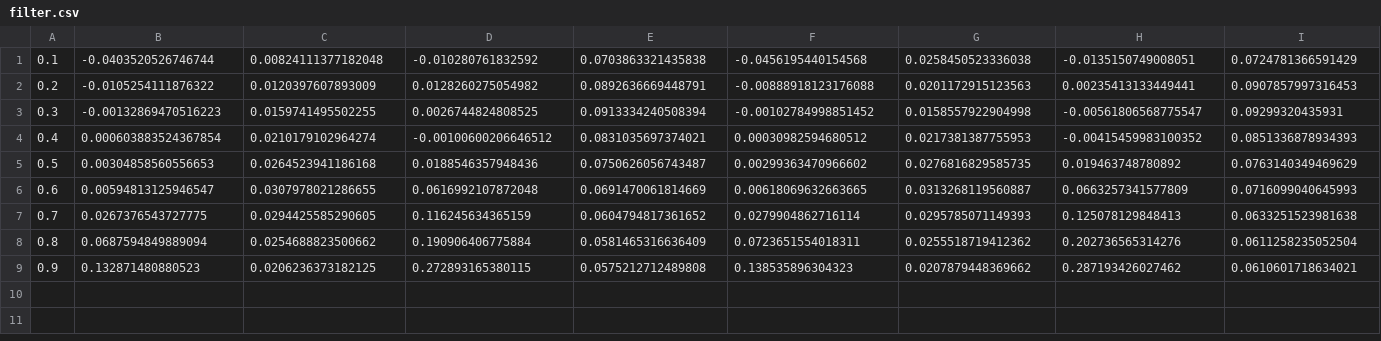
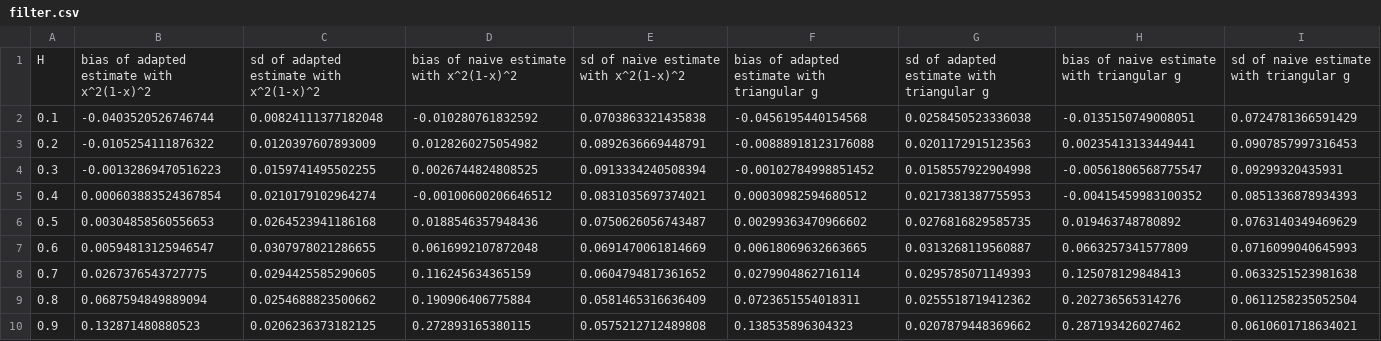
Before and after one commit to daisiesforamouse/REU-Writeup, a CSV file: sims/filter.csv, drawn as a sheet.

```diff
--- a/sims/filter.csv
+++ b/sims/filter.csv
@@ -1 +1,2 @@
+"H","bias of adapted estimate with x^2(1-x)^2","sd of adapted estimate with x^2(1-x)^2","bias of naive estimate with x^2(1-x)^2","sd of naive estimate with x^2(1-x)^2","bias of adapted estimate with triangular g","sd of adapted estimate with triangular g","bias of naive estimate with triangular g","sd of naive estimate with triangular g"
 0.1,-0.0403520526746744,0.00824111377182048,-0.010280761832592,0.0703863321435838,-0.0456195440154568,0.0258450523336038,-0.0135150749008051,0.0724781366591429
```
Also changed, not shown: sims/ests.csv, sims/nofilter.csv.
